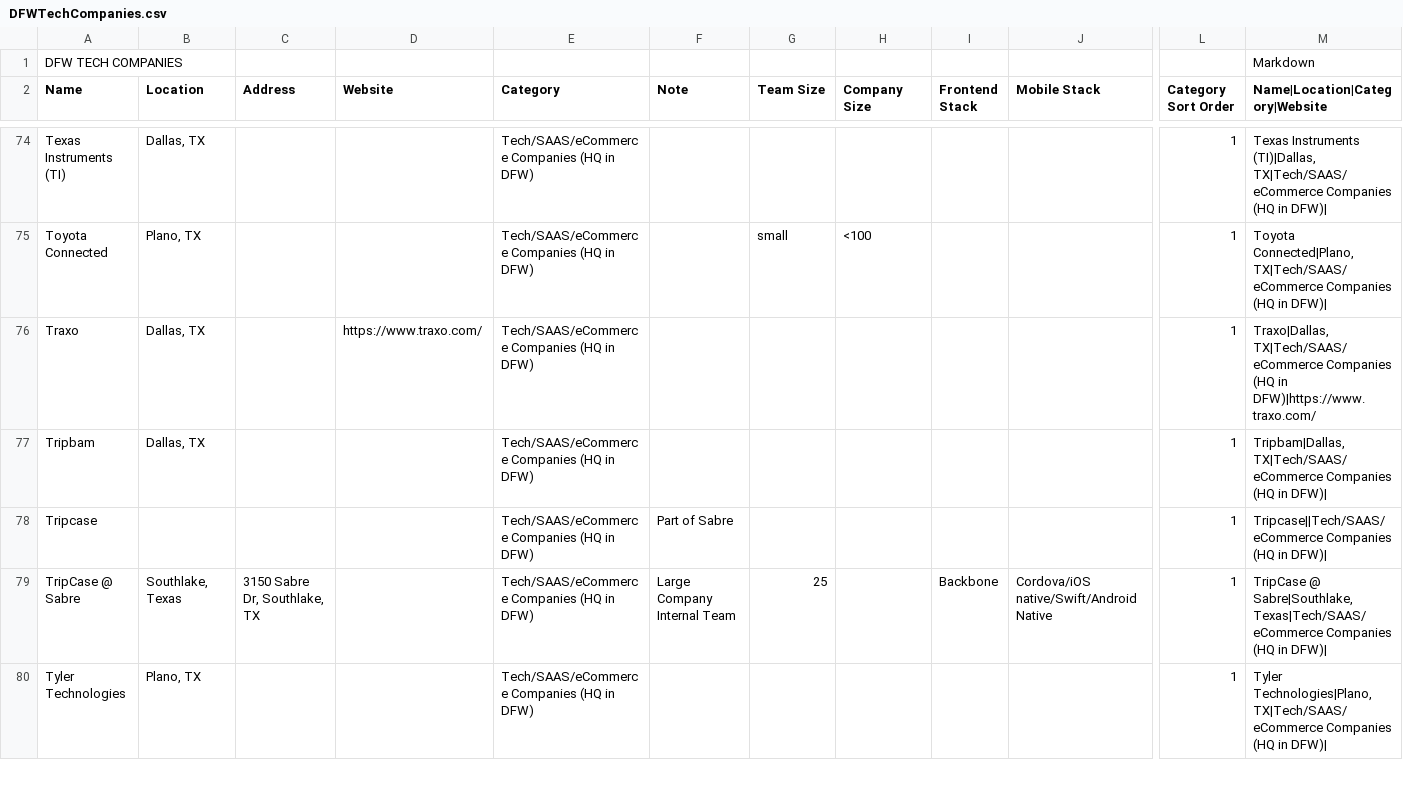
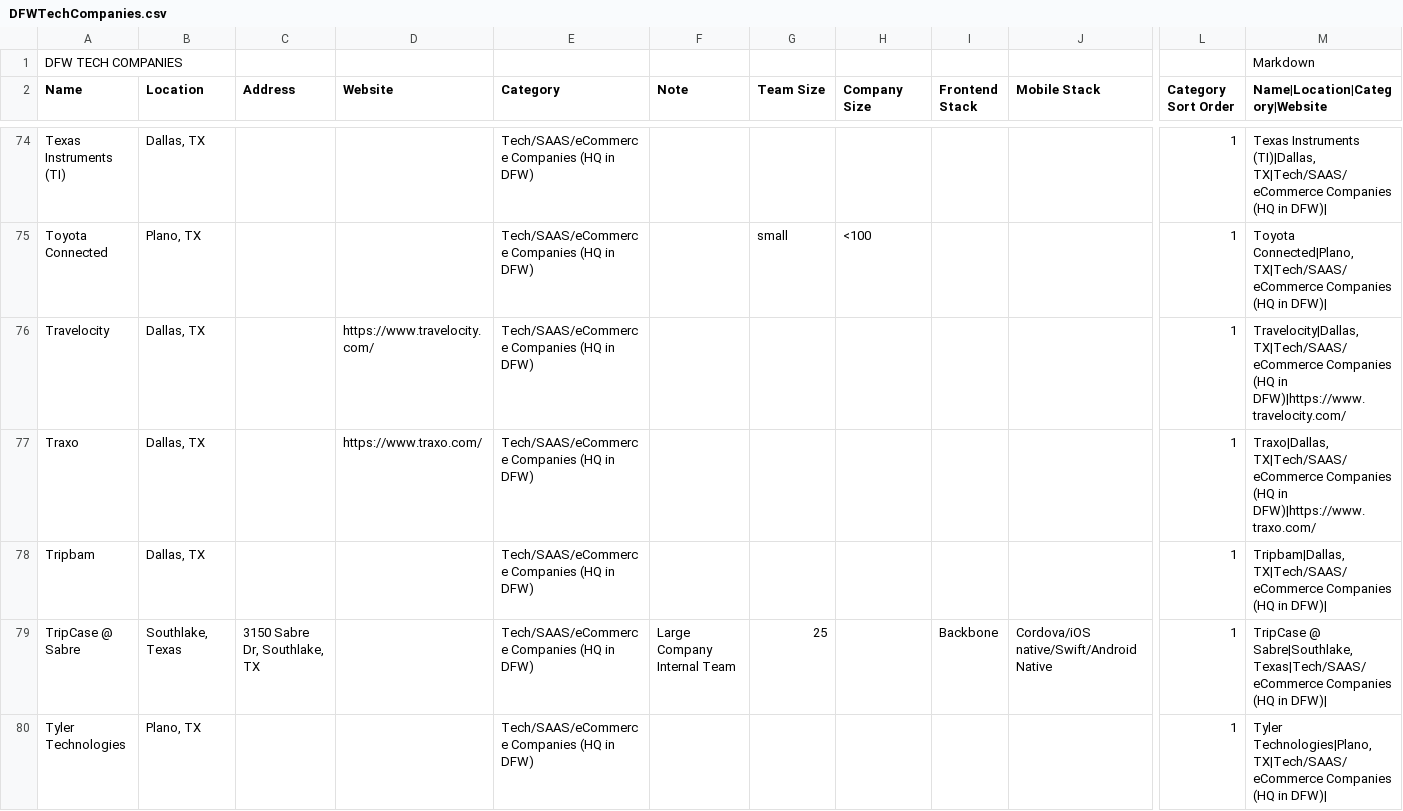
Before and after one commit to mnutsch/DFW_Tech_Companies, a CSV file: DFWTechCompanies.csv, drawn as a sheet; only a part is shown, gaps mark what is left out; removed rows and columns are numbered as before the commit, all else as after; rows hold the shown columns only; the diff names each change by its address in the sheet, - before the commit and + after, or states it on an @@ line.

Commit message:
Update DFWTechCompanies.csv

```diff
--- a/DFWTechCompanies.csv
+++ b/DFWTechCompanies.csv
+row 76: Travelocity | Dallas, TX |  | https://www.travelocity.com/ | Tech/SAAS/eCommerce Companies (HQ in DFW) |  |  |  |  |  | 1 | Travelocity|Dallas, TX|Tech/SAAS/eCommerce Companies (HQ in DFW)|https://www.travelocity.com/
-row 78: Tripcase |  |  |  | Tech/SAAS/eCommerce Companies (HQ in DFW) | Part of Sabre |  |  |  |  | 1 | Tripcase||Tech/SAAS/eCommerce Companies (HQ in DFW)
```
